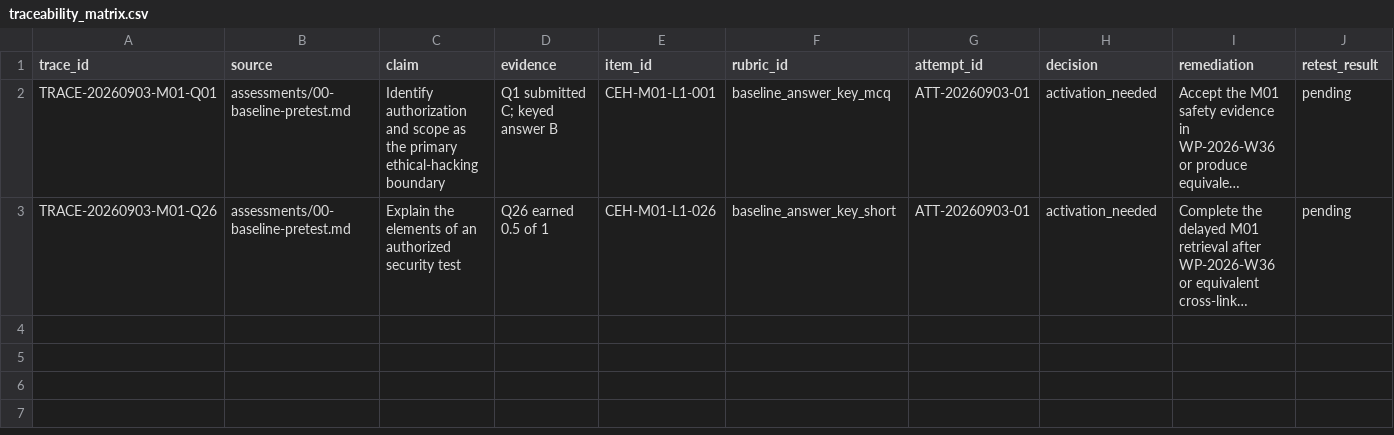
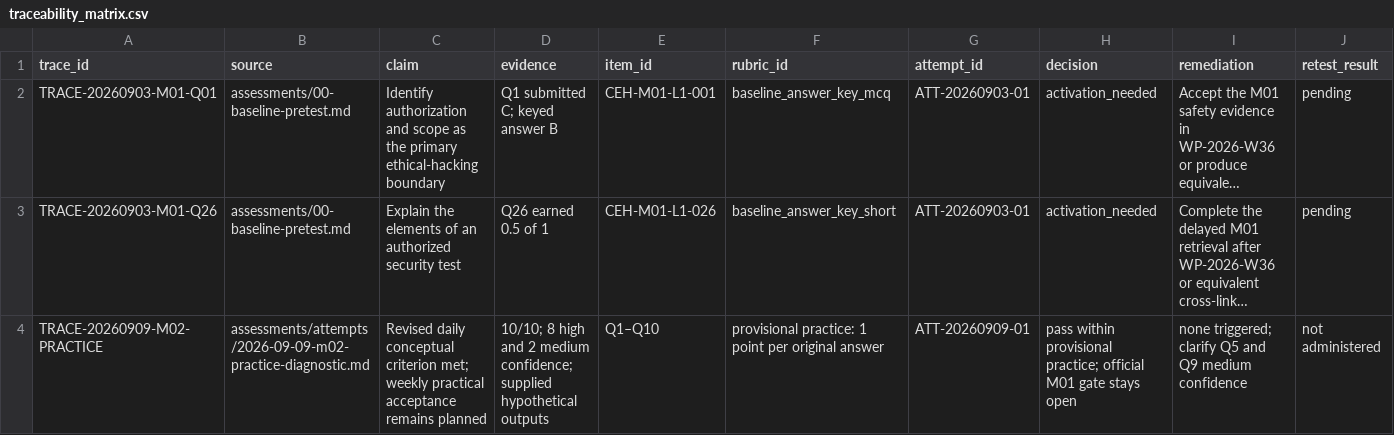
Before and after one commit to JasonLn0711/ceh-cehp-certification-notes-2026, a CSV file: assessment-governance/traceability_matrix.csv, drawn as a sheet; long unchanged cells end in …; the diff names each change by its address in the sheet, - before the commit and + after, or states it on an @@ line.

Commit message:
docs: preserve M02 quiz answers and provisional assessment result

```diff
--- a/assessment-governance/traceability_matrix.csv
+++ b/assessment-governance/traceability_matrix.csv
+row 4: TRACE-20260909-M02-PRACTICE | assessments/attempts/2026-09-09-m02-practice-diagnostic.md | Revised daily conceptual criterion met; weekly practical acceptance remains planned | 10/10; 8 high and 2 medium confidence; supplied hypothetical outputs | Q1–Q10 | provisional practice: 1 point per original answer | ATT-20260909-01 | pass within provisional practice; official M01 gate stays open | none triggered; clarify Q5 and Q9 medium confidence | not administered
```
Also changed, not shown: assessment-governance/assessment_forms.csv, assessment-governance/attempt_log.csv, 2 other files.
